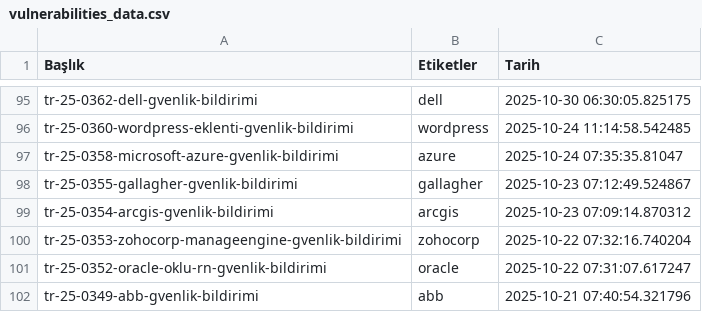
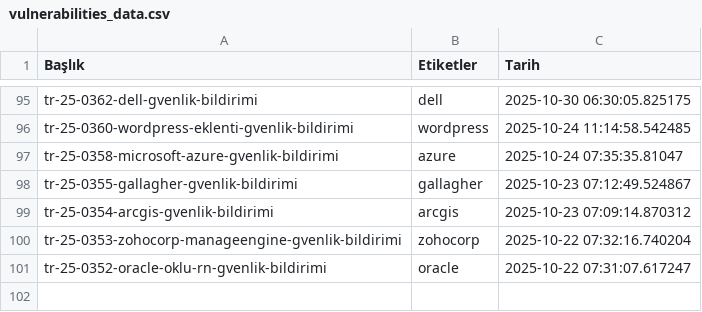
Before and after one commit to emregulerr/usom-zafiyet-panosu, a CSV file: output/vulnerabilities_data.csv, drawn as a sheet; only a part is shown, gaps mark what is left out; the diff names each change by its address in the sheet, - before the commit and + after, or states it on an @@ line.

```diff
--- a/output/vulnerabilities_data.csv
+++ b/output/vulnerabilities_data.csv
-row 102: tr-25-0349-abb-gvenlik-bildirimi | abb | 2025-10-21 07:40:54.321796
```
Also changed, not shown: 3 other files.
